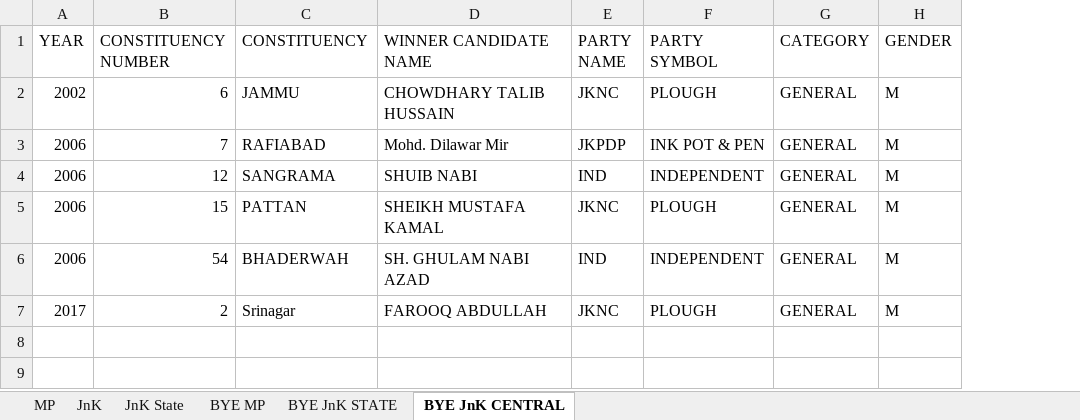
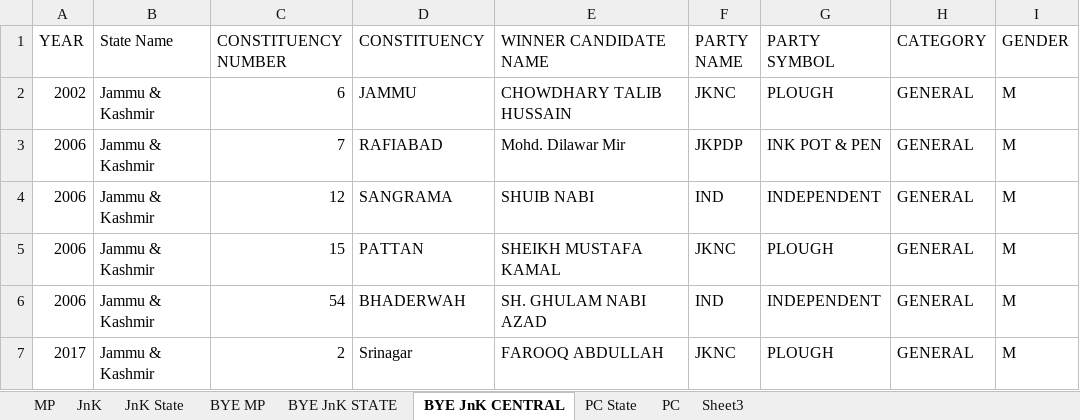
Before and after one commit to Sady46/Election-Data-Visualization, an Excel workbook: Data Collection.xlsx, sheet BYE JnK CENTRAL, drawn as a sheet; only a part is shown; values as stored, in another font and other column widths than the file's, no borders; the diff names each change by its address in the sheet, - before the commit and + after, or states it on an @@ line.

```diff
--- a/Data Collection.xlsx (sheet BYE JnK CENTRAL)
+++ b/Data Collection.xlsx (sheet BYE JnK CENTRAL)
+sheet tab: PC State
+sheet tab: PC
+sheet tab: Sheet3
+column B (State Name), rows 2-7: all Jammu & Kashmir
```
Also changed, not shown: sheet JnK State, sheet MP, sheet JnK, sheet BYE MP, sheet BYE JnK STATE, formulas that keep their value.
